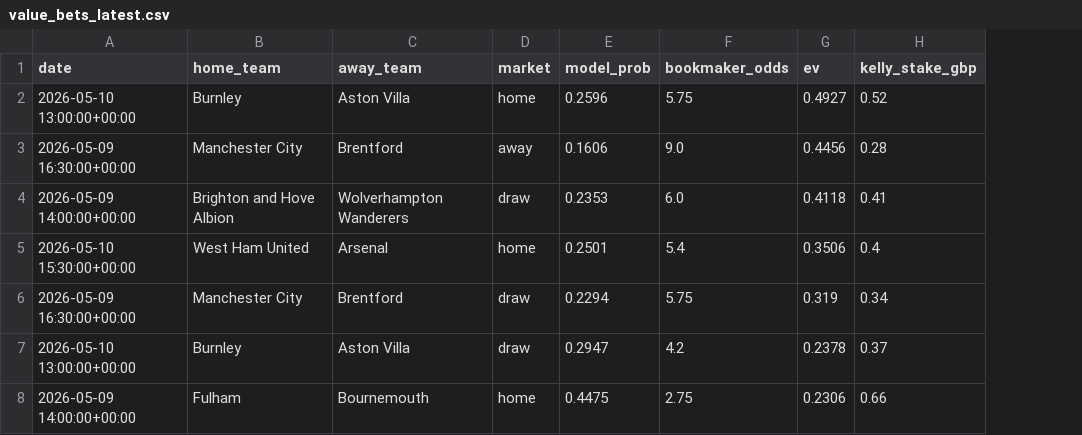
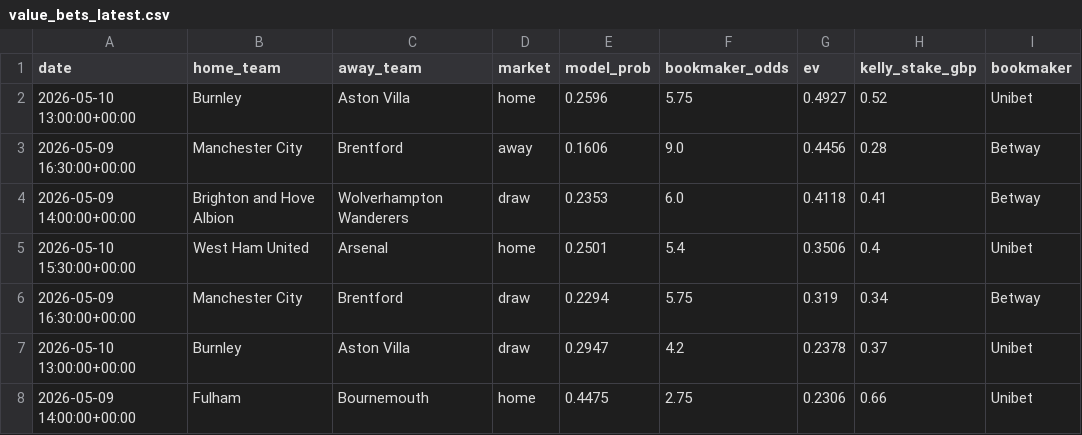
Before and after one commit to samelgar141-netizen/football-value-bot, a CSV file: reports/value_bets_latest.csv, drawn as a sheet; the diff names each change by its address in the sheet, - before the commit and + after, or states it on an @@ line.

Commit message:
Weekly run 2026-05-05

```diff
--- a/reports/value_bets_latest.csv
+++ b/reports/value_bets_latest.csv
+column I (bookmaker), rows 2-8: Unibet | Betway | Betway | Unibet | Betway | Unibet | Unibet
```
